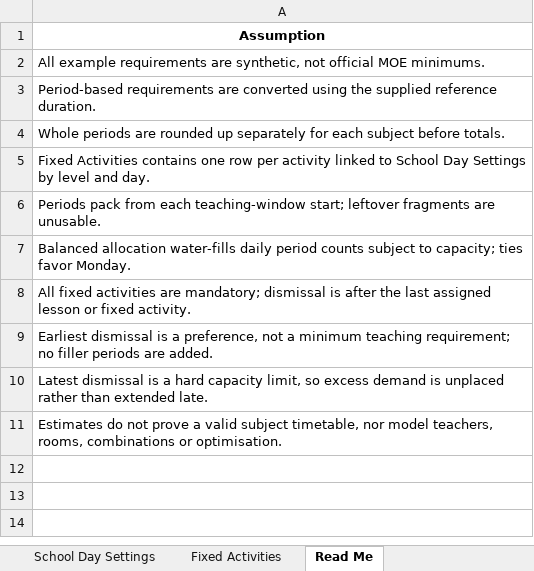
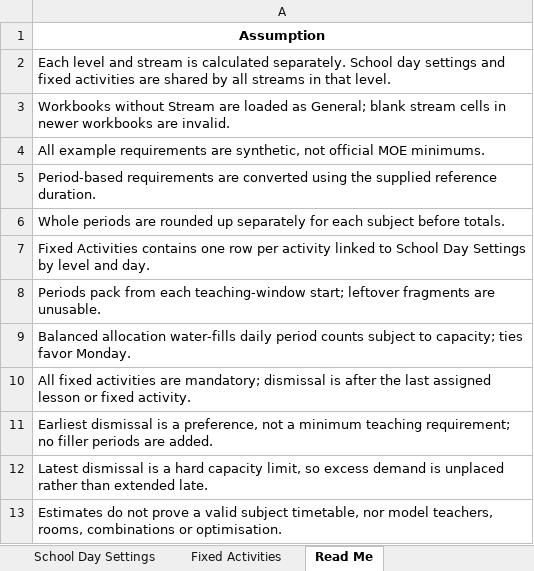
Before and after one commit to changlok91-blip/school-period-length-impact-simulator, an Excel workbook: school_period_input_template.xlsx, sheet Read Me, drawn as a sheet; values as stored, in another font and other column widths than the file's, no borders; the diff names each change by its address in the sheet, - before the commit and + after, or states it on an @@ line.

Commit message:
Add stream-specific subject requirements, comparisons and Excel support

```diff
--- a/school_period_input_template.xlsx (sheet Read Me)
+++ b/school_period_input_template.xlsx (sheet Read Me)
+row 2: Each level and stream is calculated separately. School day settings and fixed activities are shared by all streams in that level.
+row 3: Workbooks without Stream are loaded as General; blank stream cells in newer workbooks are invalid.
```
Also changed, not shown: sheet Subject Requirements, 5 other files.
